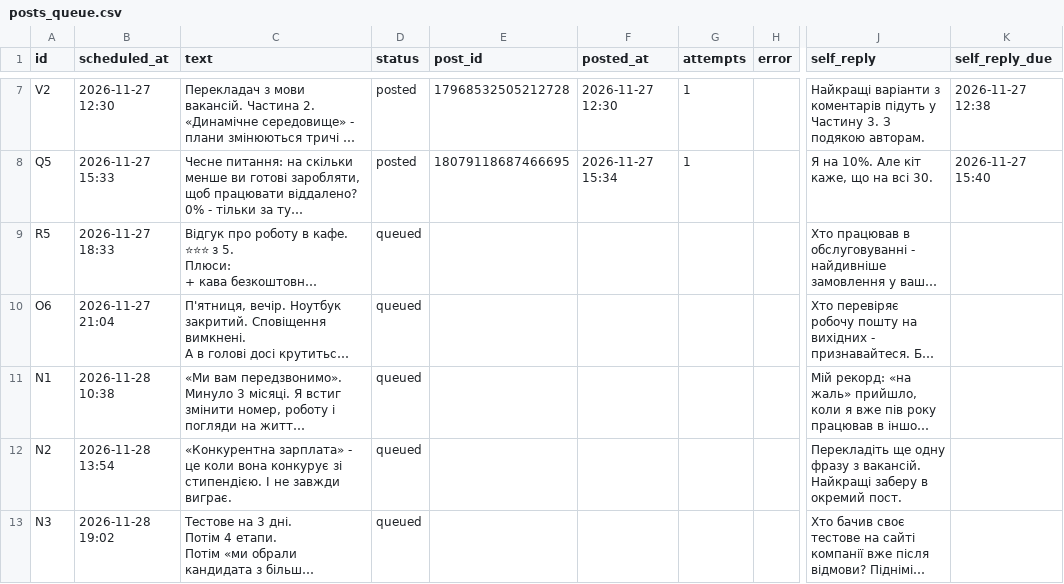
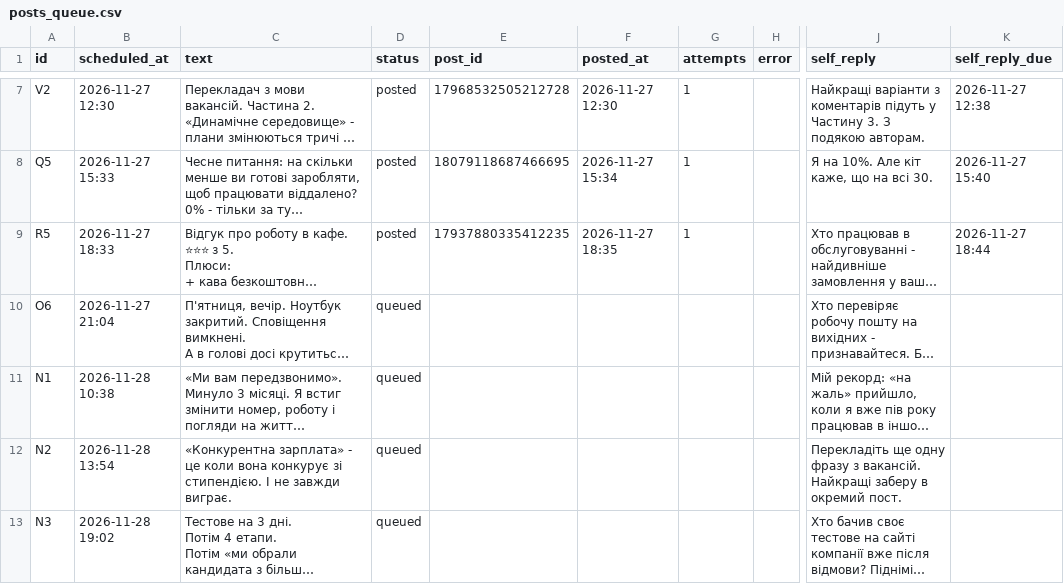
Before and after one commit to cesnorobota-star/chesno-robota-bot, a CSV file: posts_queue.csv, drawn as a sheet; only a part is shown, gaps mark what is left out; long unchanged cells end in …; the diff names each change by its address in the sheet, - before the commit and + after, or states it on an @@ line.

Commit message:
autopost: оновлено чергу

```diff
--- a/posts_queue.csv
+++ b/posts_queue.csv
-D9 (status): queued
+D9 (status): posted
-E9 (post_id): (empty)
+E9 (post_id): 17937880335412235
-F9 (posted_at): (empty)
+F9 (posted_at): 2026-11-27 18:35
-G9 (attempts): (empty)
+G9 (attempts): 1
-K9 (self_reply_due): (empty)
+K9 (self_reply_due): 2026-11-27 18:44
```
